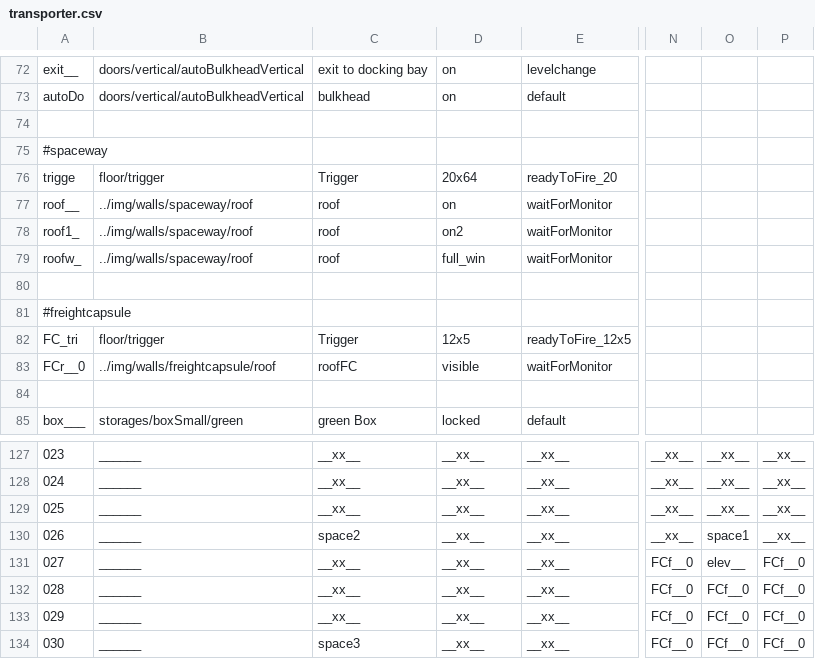
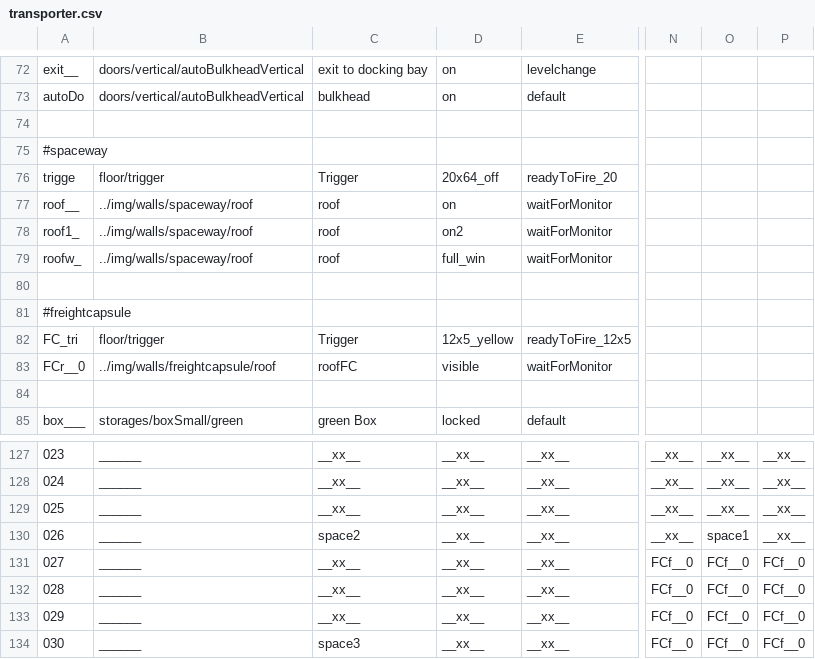
Before and after one commit to WolfgangBischoff/Progress, a CSV file: src/res/level/transporter.csv, drawn as a sheet; only a part is shown, gaps mark what is left out; the diff names each change by its address in the sheet, - before the commit and + after, or states it on an @@ line.

```diff
--- a/src/res/level/transporter.csv
+++ b/src/res/level/transporter.csv
-D76: 20x64
+D76: 20x64_off
-D82: 12x5
+D82: 12x5_yellow
-O131: elev__
+O131: FCf__0
```
Also changed, not shown: src/res/actorData/floor/trigger.csv.
